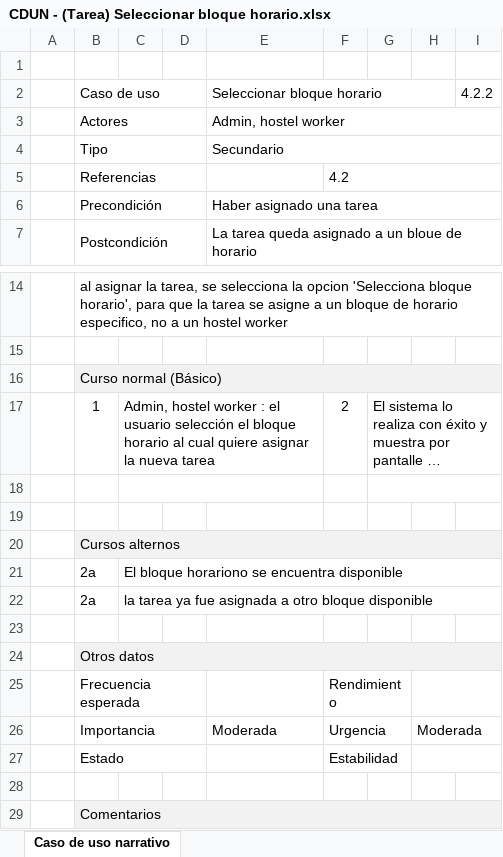
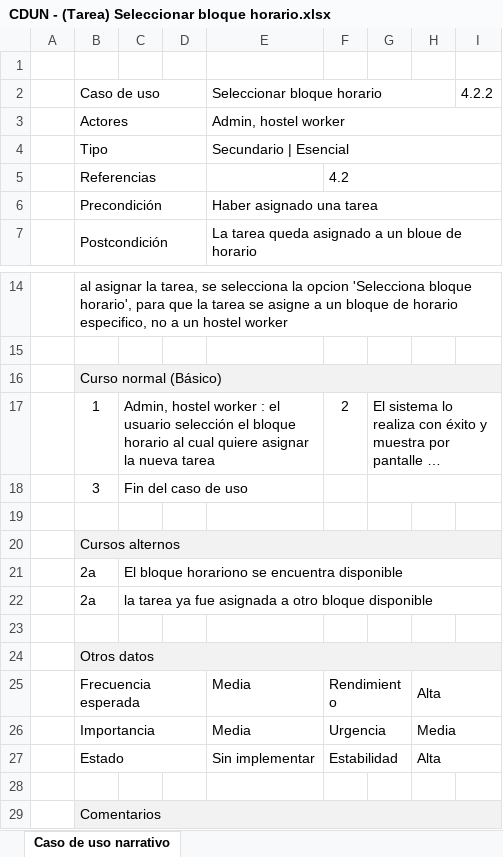
Before and after one commit to synchostel/synchostel, an Excel workbook: análisis/Casos de Uso Narrativos/CDUN - (Tarea) Seleccionar bloque horario.xlsx, sheet Caso de uso narrativo, drawn as a sheet; only a part is shown, gaps mark what is left out; long unchanged cells end in …; values as stored, in another font and other column widths than the file's, no borders; the diff names each change by its address in the sheet, - before the commit and + after, or states it on an @@ line.

```diff
--- a/análisis/Casos de Uso Narrativos/CDUN - (Tarea) Seleccionar bloque horario.xlsx (sheet Caso de uso narrativo)
+++ b/análisis/Casos de Uso Narrativos/CDUN - (Tarea) Seleccionar bloque horario.xlsx (sheet Caso de uso narrativo)
-E4 (Seleccionar bloque horario): Secundario
+E4 (Seleccionar bloque horario): Secundario | Esencial
-row 18: (empty)
+row 18:  | 3 | Fin del caso de uso
-E25 (Seleccionar bloque horario): (empty)
+E25 (Seleccionar bloque horario): Media
-H25: (empty)
+H25: Alta
-E26 (Seleccionar bloque horario): Moderada
+E26 (Seleccionar bloque horario): Media
-H26: Moderada
+H26: Media
-E27 (Seleccionar bloque horario): (empty)
+E27 (Seleccionar bloque horario): Sin implementar
-H27: (empty)
+H27: Alta
```
Also changed, not shown: análisis/Casos de Uso Narrativos/CDUN - (Administrar Alojamiento) Agregar reserva.xlsx, análisis/Casos de Uso Narrativos/CDUN - (Administrar Alojamiento) Eliminar reserva.xlsx, 17 other files.
